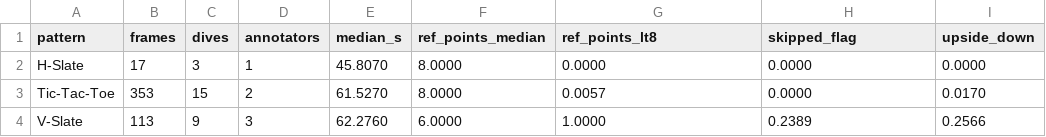
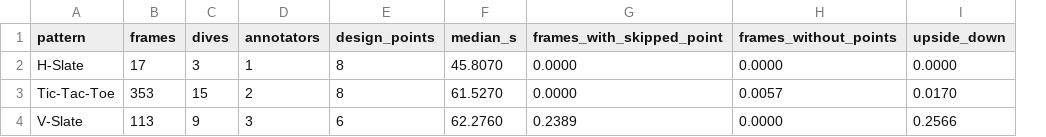
Before and after one commit to UCSD-E4E/cscw-fishsense2027, a CSV file: analysis/codesign/results/before_after_slate_patterns.csv, drawn as a sheet; removed rows and columns are numbered as before the commit, all else as after; the diff names each change by its address in the sheet, - before the commit and + after, or states it on an @@ line.

```diff
--- a/analysis/codesign/results/before_after_slate_patterns.csv
+++ b/analysis/codesign/results/before_after_slate_patterns.csv
+column E (design_points), rows 2-4: 8 | 8 | 6
-column F (ref_points_median), rows 2-4: 8.0000 | 8.0000 | 6.0000
-G1: ref_points_lt8
+G1: frames_with_skipped_point
-H1: skipped_flag
+H1: frames_without_points
-G3 (frames_with_skipped_point): 0.0057
+G3 (frames_with_skipped_point): 0.0000
-H3 (frames_without_points): 0.0000
+H3 (frames_without_points): 0.0057
-G4 (frames_with_skipped_point): 1.0000
+G4 (frames_with_skipped_point): 0.2389
-H4 (frames_without_points): 0.2389
+H4 (frames_without_points): 0.0000
```
Also changed, not shown: analysis/codesign/results/before_after.csv, analysis/codesign/results/before_after_annotators.csv, 4 other files.
